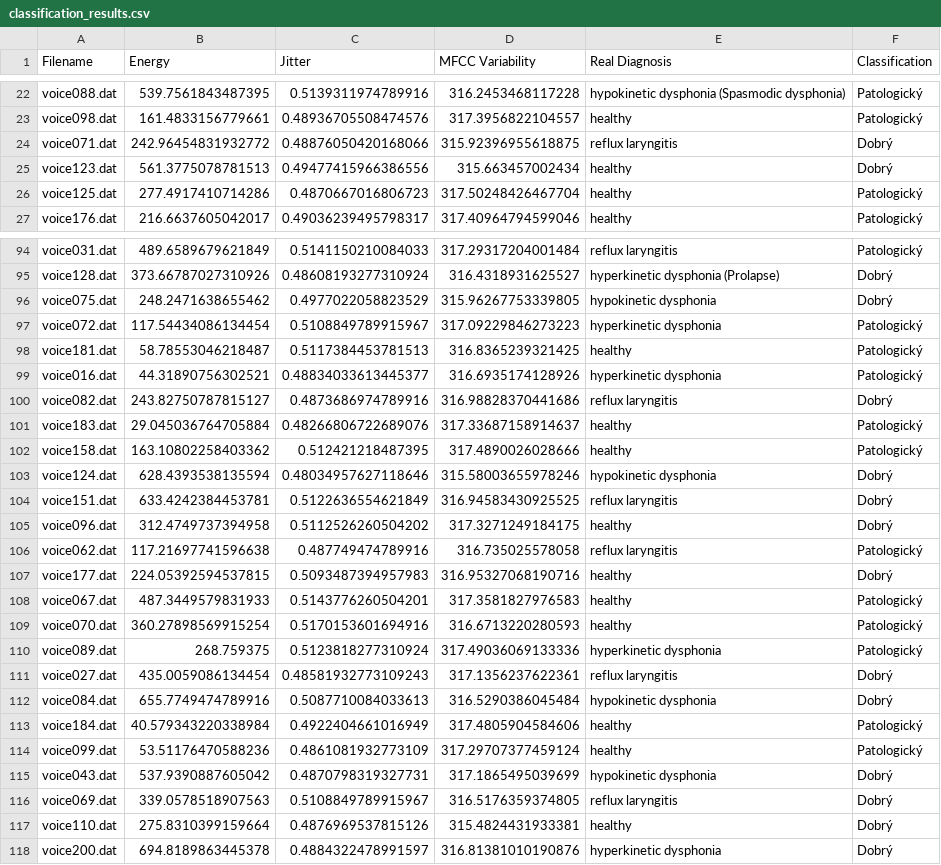
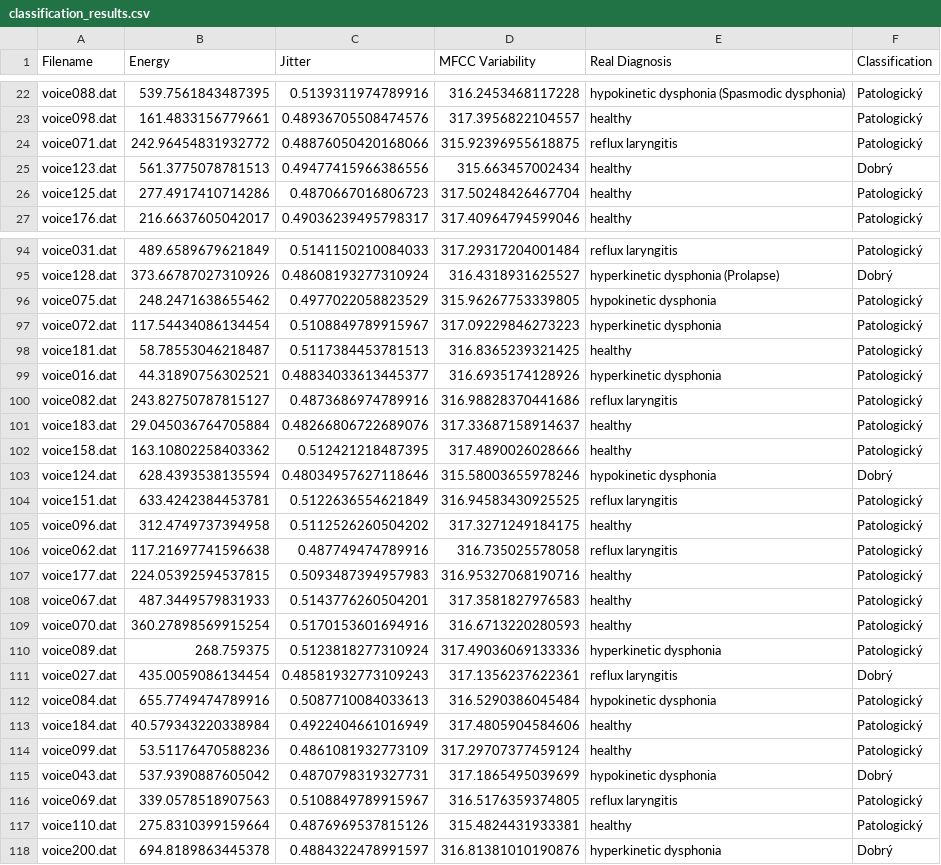
Before and after one commit to mkvkva/PZS, a CSV file: app/II/classification_results.csv, drawn as a sheet; only a part is shown, gaps mark what is left out; the diff covers the shown part only.

```diff
--- a/app/II/classification_results.csv
+++ b/app/II/classification_results.csv
@@ -23,3 +23,3 @@ voice088.dat,539.7561843487395,0.5139311974789916,316.2453468117228,hypokinetic
 voice098.dat,161.4833156779661,0.48936705508474576,317.3956822104557,healthy,Patologický
-voice071.dat,242.96454831932772,0.48876050420168066,315.92396955618875,reflux laryngitis,Dobrý
+voice071.dat,242.96454831932772,0.48876050420168066,315.92396955618875,reflux laryngitis,Patologický
 voice123.dat,561.3775078781513,0.49477415966386556,315.663457002434,healthy,Dobrý
@@ -95,3 +95,3 @@ voice031.dat,489.6589679621849,0.5141150210084033,317.29317204001484,reflux lary
 voice128.dat,373.66787027310926,0.48608193277310924,316.4318931625527,hyperkinetic dysphonia (Prolapse),Dobrý
-voice075.dat,248.2471638655462,0.4977022058823529,315.96267753339805,hypokinetic dysphonia,Dobrý
+voice075.dat,248.2471638655462,0.4977022058823529,315.96267753339805,hypokinetic dysphonia,Patologický
 voice072.dat,117.54434086134454,0.5108849789915967,317.09229846273223,hyperkinetic dysphonia,Patologický
@@ -99,3 +99,3 @@ voice181.dat,58.78553046218487,0.5117384453781513,316.8365239321425,healthy,Pato
 voice016.dat,44.31890756302521,0.48834033613445377,316.6935174128926,hyperkinetic dysphonia,Patologický
-voice082.dat,243.82750787815127,0.4873686974789916,316.98828370441686,reflux laryngitis,Dobrý
+voice082.dat,243.82750787815127,0.4873686974789916,316.98828370441686,reflux laryngitis,Patologický
 voice183.dat,29.045036764705884,0.48266806722689076,317.33687158914637,healthy,Patologický
@@ -103,6 +103,6 @@ voice158.dat,163.10802258403362,0.512421218487395,317.4890026028666,healthy,Pato
 voice124.dat,628.4393538135594,0.48034957627118646,315.58003655978246,hypokinetic dysphonia,Dobrý
-voice151.dat,633.4242384453781,0.5122636554621849,316.94583430925525,reflux laryngitis,Dobrý
-voice096.dat,312.4749737394958,0.5112526260504202,317.3271249184175,healthy,Dobrý
+voice151.dat,633.4242384453781,0.5122636554621849,316.94583430925525,reflux laryngitis,Patologický
+voice096.dat,312.4749737394958,0.5112526260504202,317.3271249184175,healthy,Patologický
 voice062.dat,117.21697741596638,0.487749474789916,316.735025578058,reflux laryngitis,Patologický
-voice177.dat,224.05392594537815,0.5093487394957983,316.95327068190716,healthy,Dobrý
+voice177.dat,224.05392594537815,0.5093487394957983,316.95327068190716,healthy,Patologický
 voice067.dat,487.3449579831933,0.5143776260504201,317.3581827976583,healthy,Patologický
@@ -111,3 +111,3 @@ voice089.dat,268.759375,0.5123818277310924,317.49036069133336,hyperkinetic dysph
 voice027.dat,435.0059086134454,0.48581932773109243,317.1356237622361,reflux laryngitis,Dobrý
-voice084.dat,655.7749474789916,0.5087710084033613,316.5290386045484,hypokinetic dysphonia,Dobrý
+voice084.dat,655.7749474789916,0.5087710084033613,316.5290386045484,hypokinetic dysphonia,Patologický
 voice184.dat,40.579343220338984,0.4922404661016949,317.4805904584606,healthy,Patologický
@@ -115,4 +115,4 @@ voice099.dat,53.51176470588236,0.4861081932773109,317.29707377459124,healthy,Pat
 voice043.dat,537.9390887605042,0.4870798319327731,317.1865495039699,hypokinetic dysphonia,Dobrý
-voice069.dat,339.0578518907563,0.5108849789915967,316.5176359374805,reflux laryngitis,Dobrý
-voice110.dat,275.8310399159664,0.4876969537815126,315.4824431933381,healthy,Dobrý
+voice069.dat,339.0578518907563,0.5108849789915967,316.5176359374805,reflux laryngitis,Patologický
+voice110.dat,275.8310399159664,0.4876969537815126,315.4824431933381,healthy,Patologický
 voice200.dat,694.8189863445378,0.4884322478991597,316.81381010190876,hyperkinetic dysphonia,Dobrý
```
Also changed, not shown: 52 edited cells elsewhere in this file, 3 other files.
